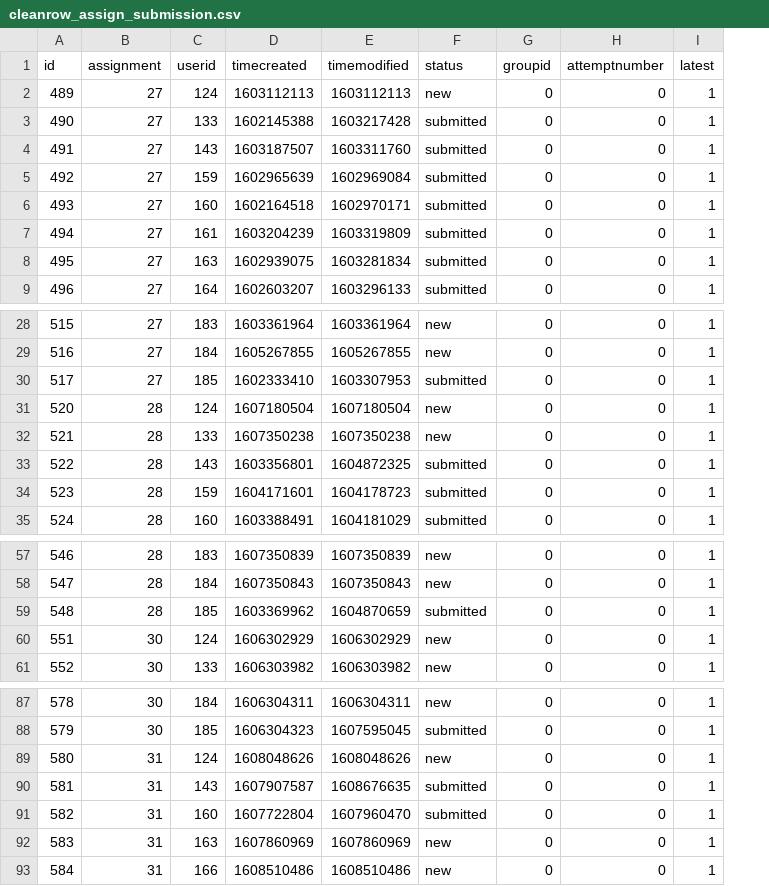
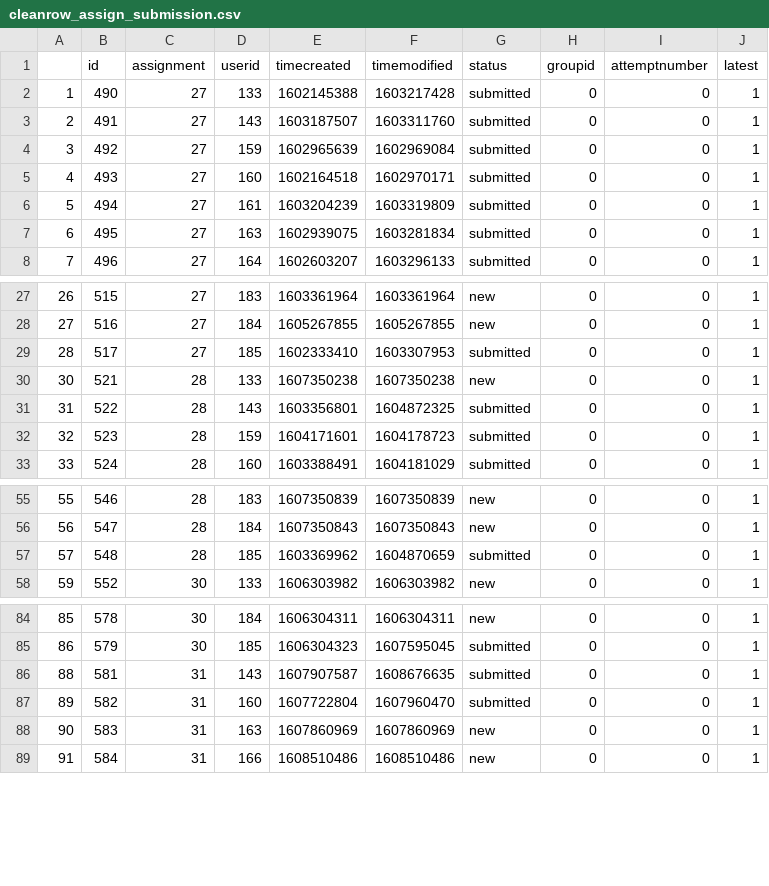
Before and after one commit to JanaFriese/FP2021, a CSV file: CourseData/cleanrow_assign_submission.csv, drawn as a sheet; only a part is shown, gaps mark what is left out; removed rows and columns are numbered as before the commit, all else as after; the diff names each change by its address in the sheet, - before the commit and + after, or states it on an @@ line.

```diff
--- a/CourseData/cleanrow_assign_submission.csv
+++ b/CourseData/cleanrow_assign_submission.csv
+column A, rows 2-8: 1 | 2 | 3 | 4 | 5 | 6 | 7; rows 27-33: 26 | 27 | 28 | 30 | 31 | 32 | 33; rows 55-58: 55 | 56 | 57 | 59; rows 84-89: 85 | 86 | 88 | 89 | 90 | 91
-row 2: 489 | 27 | 124 | 1603112113 | 1603112113 | new | 0 | 0 | 1
-row 31: 520 | 28 | 124 | 1607180504 | 1607180504 | new | 0 | 0 | 1
-row 60: 551 | 30 | 124 | 1606302929 | 1606302929 | new | 0 | 0 | 1
-row 89: 580 | 31 | 124 | 1608048626 | 1608048626 | new | 0 | 0 | 1
```
Also changed, not shown: CourseData/clean_user.csv, CourseData/cleanrow_assign_grades_s3.csv.
